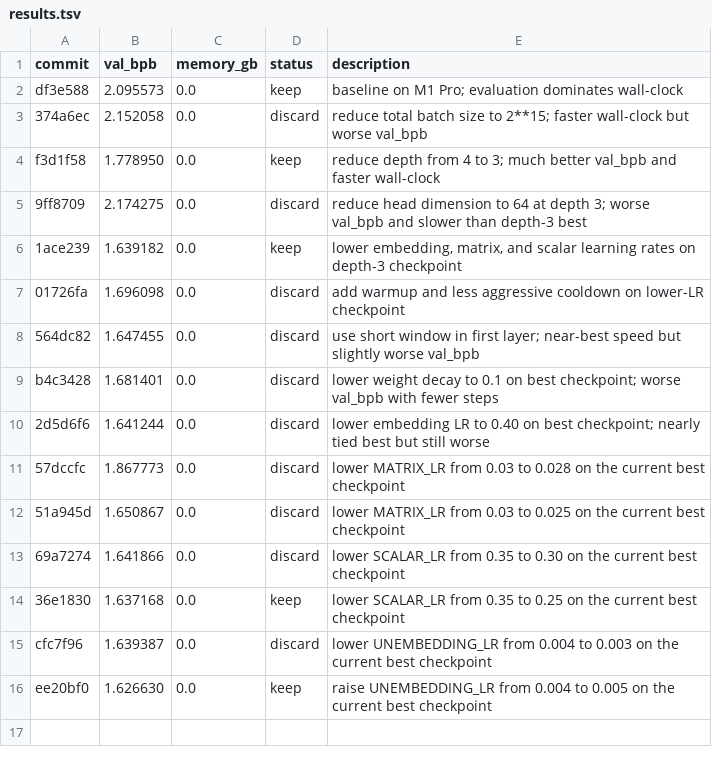
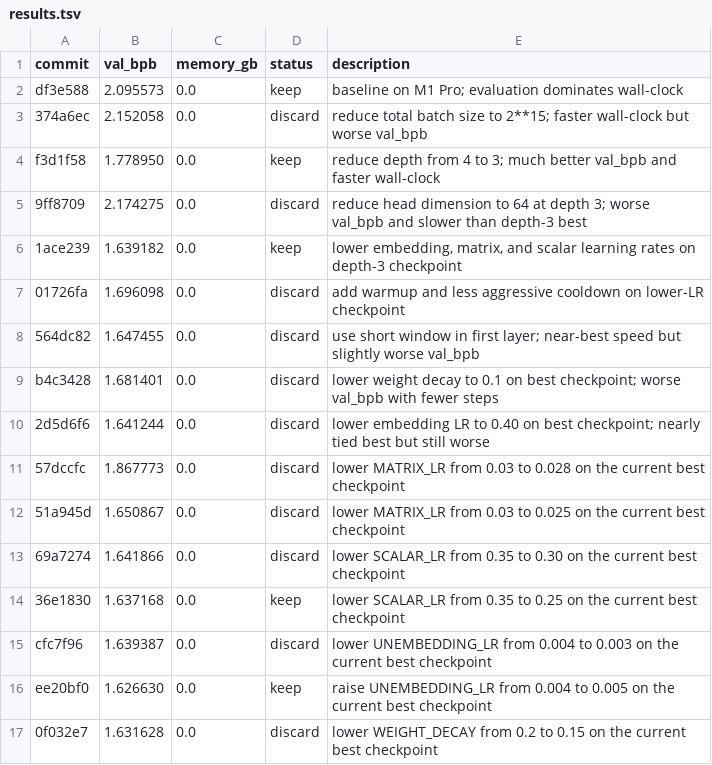
Before and after one commit to dicefuji/autoresearch-macos, a TSV file: results.tsv, drawn as a sheet; the diff names each change by its address in the sheet, - before the commit and + after, or states it on an @@ line.

Commit message:
Log failed experiment: lower WEIGHT_DECAY from 0.2 to 0.15 on the current best checkpoint

```diff
--- a/results.tsv
+++ b/results.tsv
+row 17: 0f032e7 | 1.631628 | 0.0 | discard | lower WEIGHT_DECAY from 0.2 to 0.15 on the current best checkpoint
```
Also changed, not shown: 3 other files.
